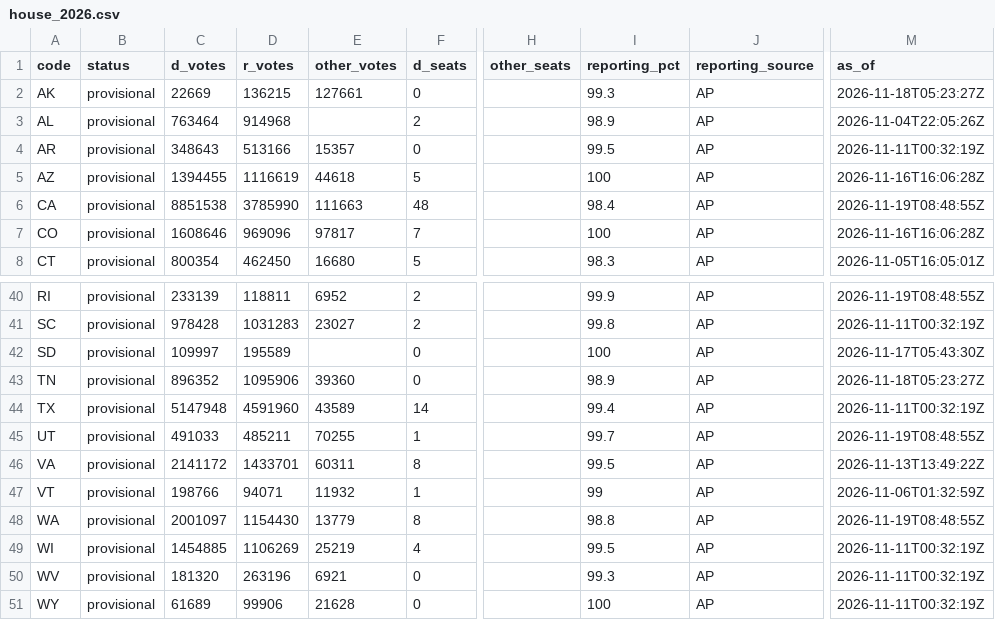
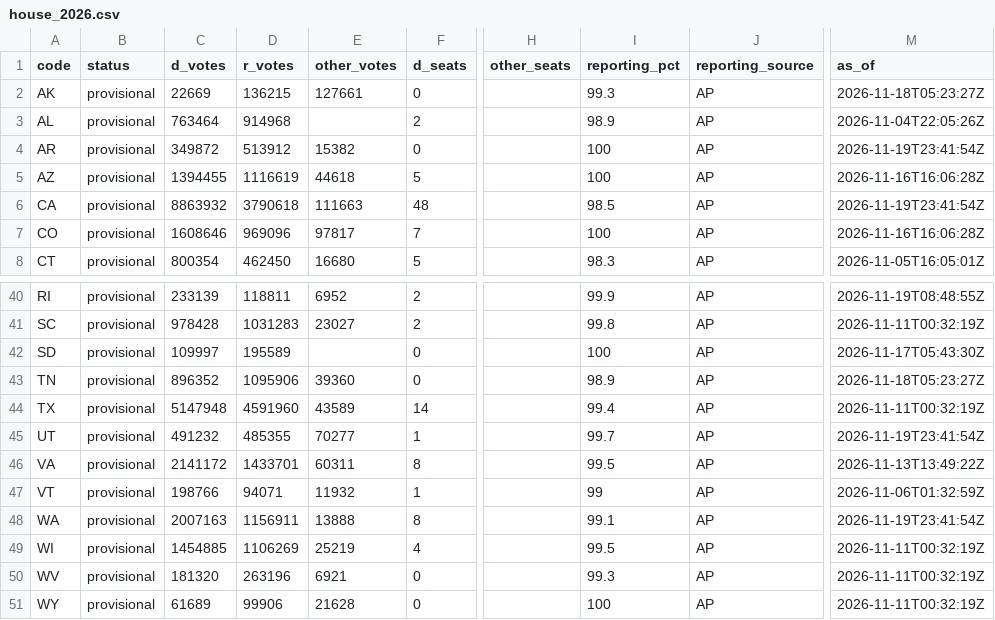
Before and after one commit to axelhufford/the-proportional-house, a CSV file: data-pipeline/results/house_2026.csv, drawn as a sheet; only a part is shown, gaps mark what is left out; the diff covers the shown part only; the diff names each change by its address in the sheet, - before the commit and + after, or states it on an @@ line.

```diff
--- a/data-pipeline/results/house_2026.csv
+++ b/data-pipeline/results/house_2026.csv
-C4 (d_votes): 348643
+C4 (d_votes): 349872
-D4 (r_votes): 513166
+D4 (r_votes): 513912
-E4 (other_votes): 15357
+E4 (other_votes): 15382
-I4 (reporting_pct): 99.5
+I4 (reporting_pct): 100
-M4 (as_of): 2026-11-11T00:32:19Z
+M4 (as_of): 2026-11-19T23:41:54Z
-C6 (d_votes): 8851538
+C6 (d_votes): 8863932
-D6 (r_votes): 3785990
+D6 (r_votes): 3790618
-I6 (reporting_pct): 98.4
+I6 (reporting_pct): 98.5
-M6 (as_of): 2026-11-19T08:48:55Z
+M6 (as_of): 2026-11-19T23:41:54Z
-C45 (d_votes): 491033
+C45 (d_votes): 491232
-D45 (r_votes): 485211
+D45 (r_votes): 485355
-E45 (other_votes): 70255
+E45 (other_votes): 70277
-M45 (as_of): 2026-11-19T08:48:55Z
+M45 (as_of): 2026-11-19T23:41:54Z
-C48 (d_votes): 2001097
+C48 (d_votes): 2007163
-D48 (r_votes): 1154430
+D48 (r_votes): 1156911
-E48 (other_votes): 13779
+E48 (other_votes): 13888
-I48 (reporting_pct): 98.8
+I48 (reporting_pct): 99.1
-M48 (as_of): 2026-11-19T08:48:55Z
+M48 (as_of): 2026-11-19T23:41:54Z
```
Also changed, not shown: 31 edited cells elsewhere in this file.
